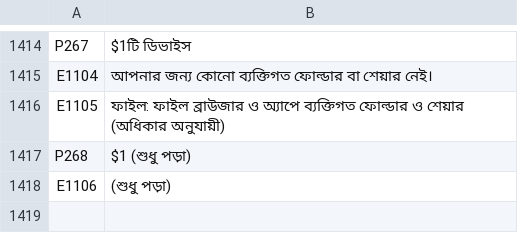
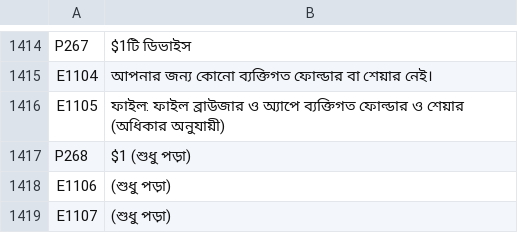
Before and after one commit to UniqueDroid/ShareOS, a TSV file: tools/i18n/bn.tsv, drawn as a sheet; only a part is shown, gaps mark what is left out; the diff names each change by its address in the sheet, - before the commit and + after, or states it on an @@ line.

```diff
--- a/tools/i18n/bn.tsv
+++ b/tools/i18n/bn.tsv
+row 1419: E1107 | (শুধু পড়া)
```
Also changed, not shown: tools/i18n/ar.tsv, tools/i18n/fr.tsv, 14 other files.
